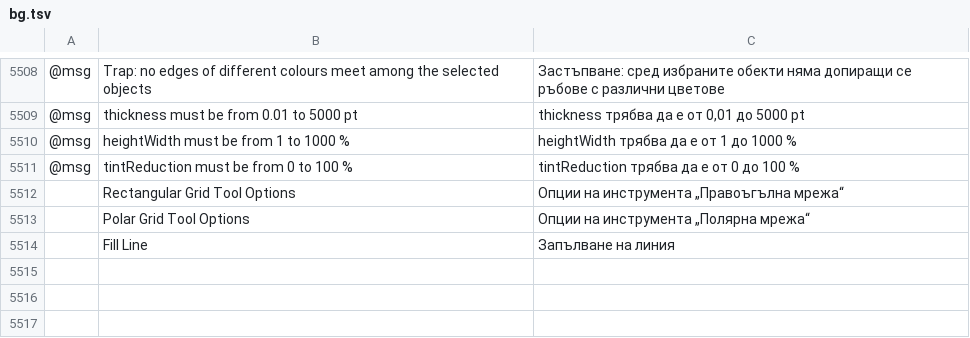
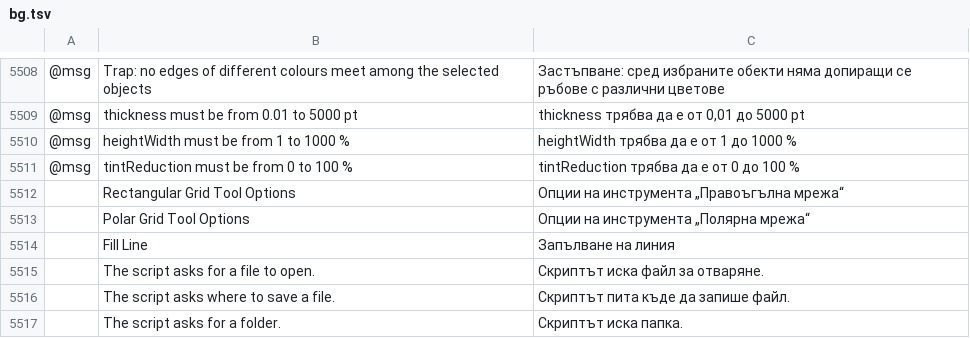
Before and after one commit to lehni/vectorcraft, a TSV file: crates/ui-egui/src/i18n/bg.tsv, drawn as a sheet; only a part is shown, gaps mark what is left out; the diff names each change by its address in the sheet, - before the commit and + after, or states it on an @@ line.

```diff
--- a/crates/ui-egui/src/i18n/bg.tsv
+++ b/crates/ui-egui/src/i18n/bg.tsv
+row 5515:  | The script asks for a file to open. | Скриптът иска файл за отваряне.
+row 5516:  | The script asks where to save a file. | Скриптът пита къде да запише файл.
+row 5517:  | The script asks for a folder. | Скриптът иска папка.
```
Also changed, not shown: crates/ui-egui/src/i18n/el.tsv, crates/ui-egui/src/i18n/ja.tsv, 36 other files.
